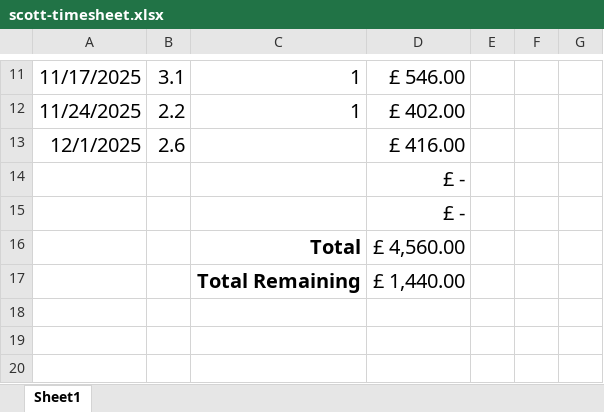
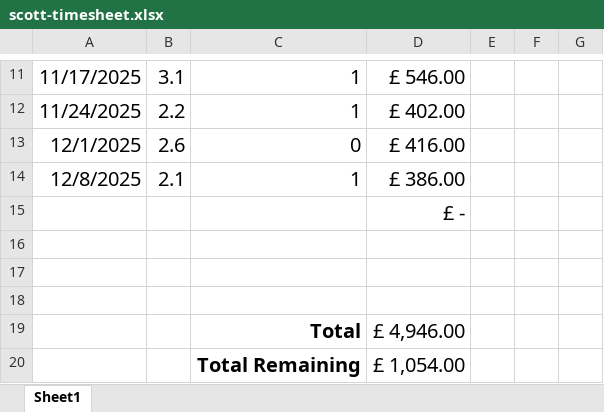
Before and after one commit to davidmelen/MEES_working_docs, an Excel workbook: timesheets/scott-timesheet.xlsx, sheet Sheet1, drawn as a sheet; only a part is shown, gaps mark what is left out; values as stored, in another font and other column widths than the file's, no borders; addresses are those after the commit; the diff names each change by its address in the sheet, - before the commit and + after, or states it on an @@ line.

Commit message:
Updated

```diff
--- a/timesheets/scott-timesheet.xlsx (sheet Sheet1)
+++ b/timesheets/scott-timesheet.xlsx (sheet Sheet1)
-C13: (empty)
+C13: 0
+row 14: 12/8/2025 | 2.1 | 1 | £ 386.00
-D16: £ -
+D16: (empty)
-row 17:  |  | Total | £ 4,560.00
+row 17: (empty)
-row 18:  |  | Total Remaining | £ 1,440.00
+row 18: (empty)
+row 19:  |  | Total | £ 4,946.00
+row 20:  |  | Total Remaining | £ 1,054.00
```
Also changed, not shown: formulas that keep their value.
